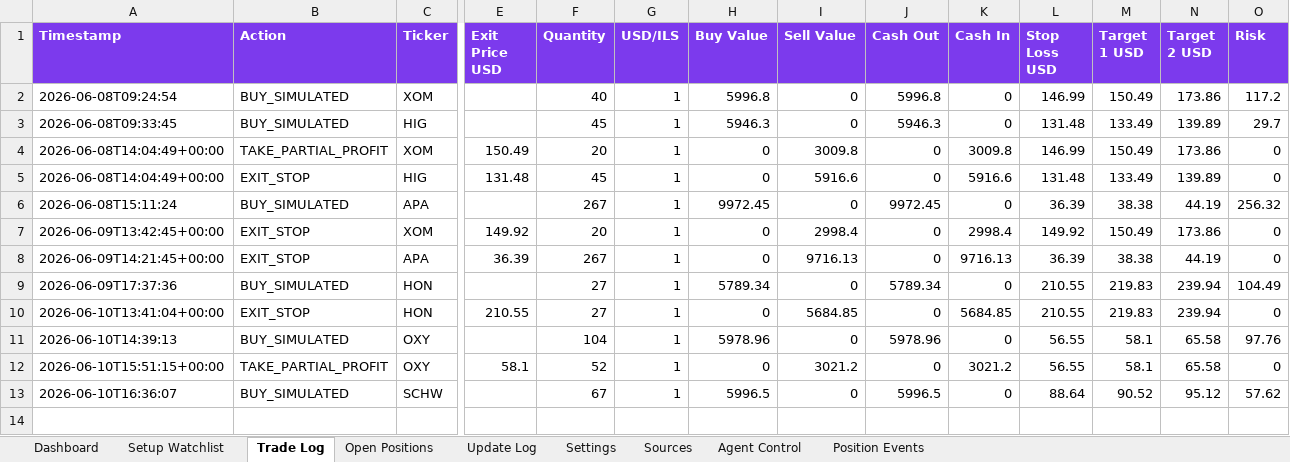
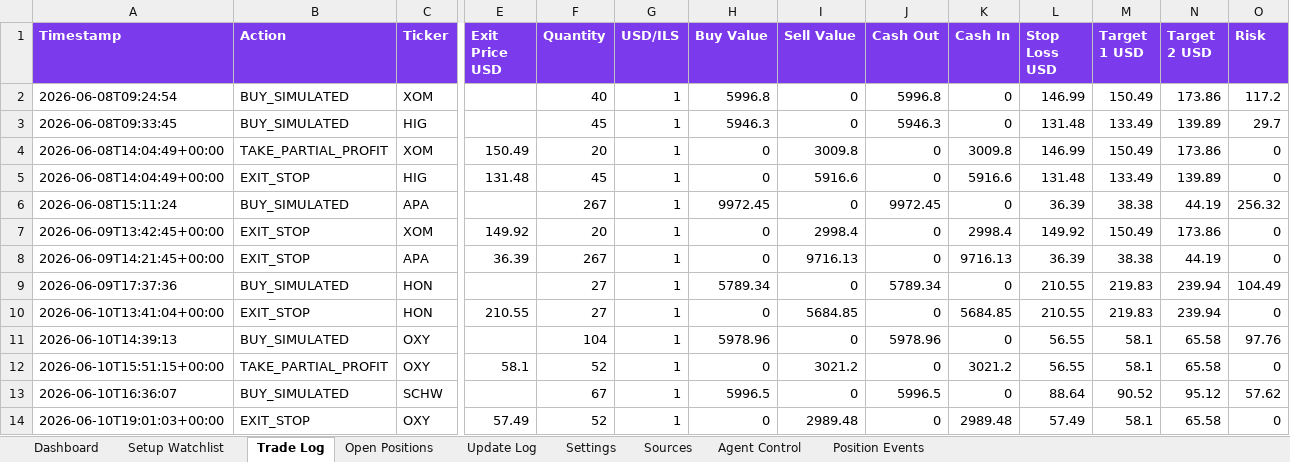
Before and after one commit to AviramDahan/market-lens-scanner, an Excel workbook: agent_tracker/market_lens_agent_portfolio_budget_100k.xlsx, sheet Trade Log, drawn as a sheet; only a part is shown, gaps mark what is left out; values as stored, in another font and other column widths than the file's, no borders; table styles not drawn; rows hold the shown columns only; the diff names each change by its address in the sheet, - before the commit and + after, or states it on an @@ line.

```diff
--- a/agent_tracker/market_lens_agent_portfolio_budget_100k.xlsx (sheet Trade Log)
+++ b/agent_tracker/market_lens_agent_portfolio_budget_100k.xlsx (sheet Trade Log)
+row 14: 2026-06-10T19:01:03+00:00 | EXIT_STOP | OXY | 57.49 | 52 | 1 | 0 | 2989.48 | 0 | 2989.48 | 57.49 | 58.1 | 65.58 | 0
```
Also changed, not shown: sheet Open Positions, sheet Position Events, sheet Update Log, 1 other file.
